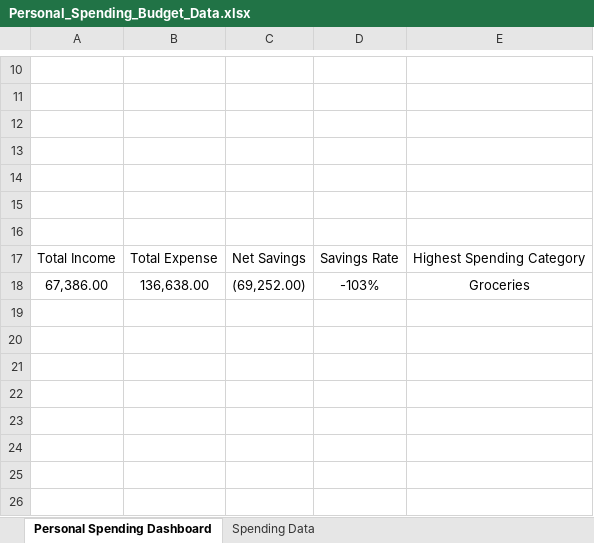
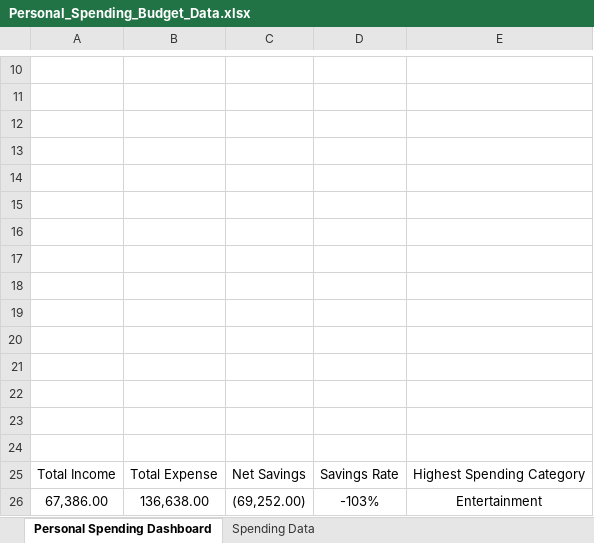
Before and after one commit to Phoenix-JT/Personal-Spending-Dashboard-Excel-, an Excel workbook: Personal_Spending_Budget_Data.xlsx, sheet Personal Spending Dashboard, drawn as a sheet; only a part is shown, gaps mark what is left out; values as stored, in another font and other column widths than the file's, no borders; charts and pictures and conditional formats and table styles not drawn; addresses are those after the commit; the diff names each change by its address in the sheet, - before the commit and + after, or states it on an @@ line.

```diff
--- a/Personal_Spending_Budget_Data.xlsx (sheet Personal Spending Dashboard)
+++ b/Personal_Spending_Budget_Data.xlsx (sheet Personal Spending Dashboard)
+row 17: (empty)
+row 18: (empty)
+row 19: (empty)
+row 20: (empty)
+row 21: (empty)
+row 22: (empty)
+row 23: (empty)
+row 24: (empty)
-E26: Groceries
+E26: Entertainment
```
Also changed, not shown: sheet Spending Data, formulas that keep their value, charts or pictures.
